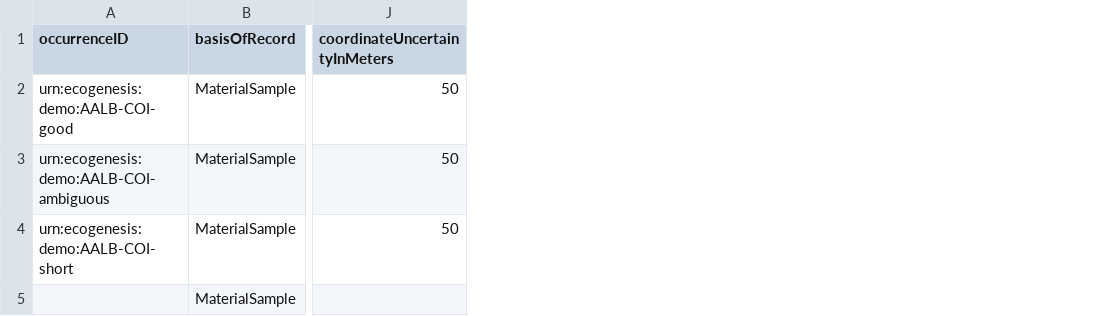
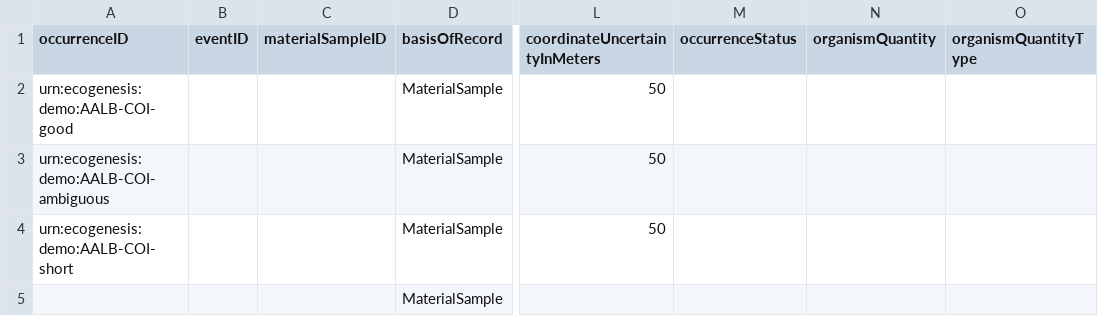
Before and after one commit to Ecooddworld/EcoGenesis_Evidence_Atlas, a CSV file: reports/barcode-demo/dwc_occurrence_core_review.csv, drawn as a sheet; only a part is shown, gaps mark what is left out; the diff names each change by its address in the sheet, - before the commit and + after, or states it on an @@ line.

```diff
--- a/reports/barcode-demo/dwc_occurrence_core_review.csv
+++ b/reports/barcode-demo/dwc_occurrence_core_review.csv
+column B (eventID), empty
+column C (materialSampleID), empty
+column M (occurrenceStatus), empty
+column N (organismQuantity), empty
+column O (organismQuantityType), empty
```
Also changed, not shown: reports/barcode-demo/dwc_occurrence_core_gbif_ready.csv, reports/barcode-demo/dwc_occurrence_core_publishable.csv, 43 other files.
